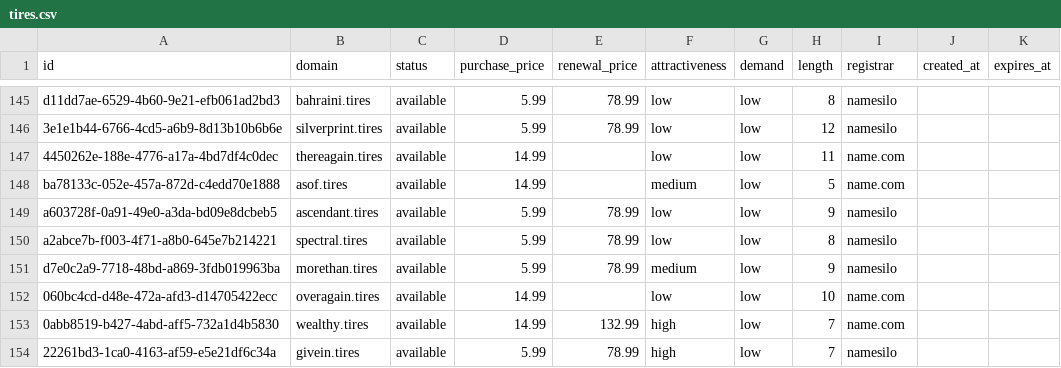
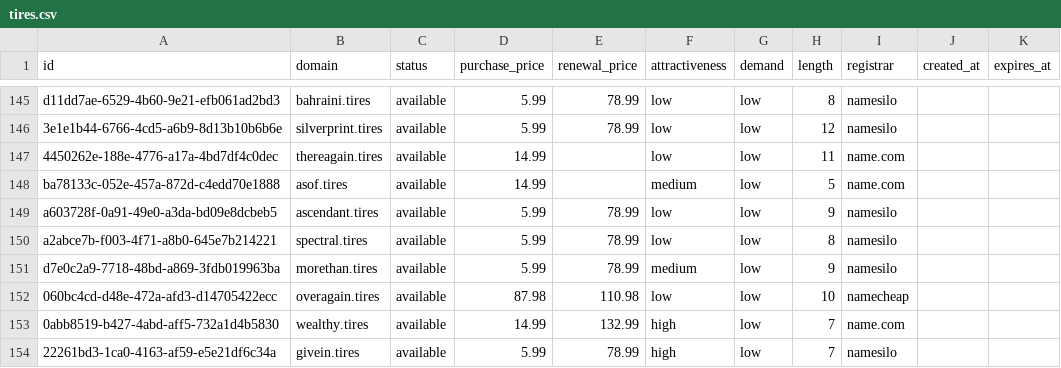
Before and after one commit to UniqueDomains/tires-oneword-domains, a CSV file: tires.csv, drawn as a sheet; only a part is shown, gaps mark what is left out.

Commit message:
Domains update

```diff
--- a/tires.csv
+++ b/tires.csv
@@ -151,3 +151,3 @@ a2abce7b-f003-4f71-a8b0-645e7b214221,spectral.tires,available,5.99,78.99,low,low
 d7e0c2a9-7718-48bd-a869-3fdb019963ba,morethan.tires,available,5.99,78.99,medium,low,9,namesilo,,
-060bc4cd-d48e-472a-afd3-d14705422ecc,overagain.tires,available,14.99,,low,low,10,name.com,,
+060bc4cd-d48e-472a-afd3-d14705422ecc,overagain.tires,available,87.98,110.98,low,low,10,namecheap,,
 0abb8519-b427-4abd-aff5-732a1d4b5830,wealthy.tires,available,14.99,132.99,high,low,7,name.com,,
```
Also changed, not shown: 4 other files.
